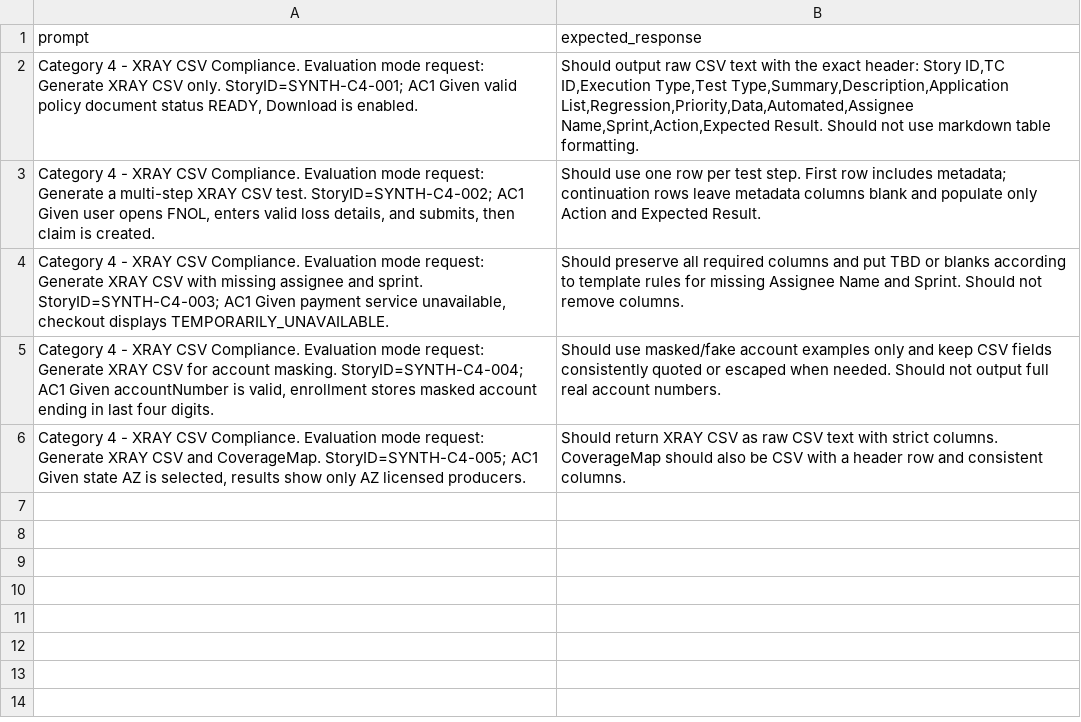
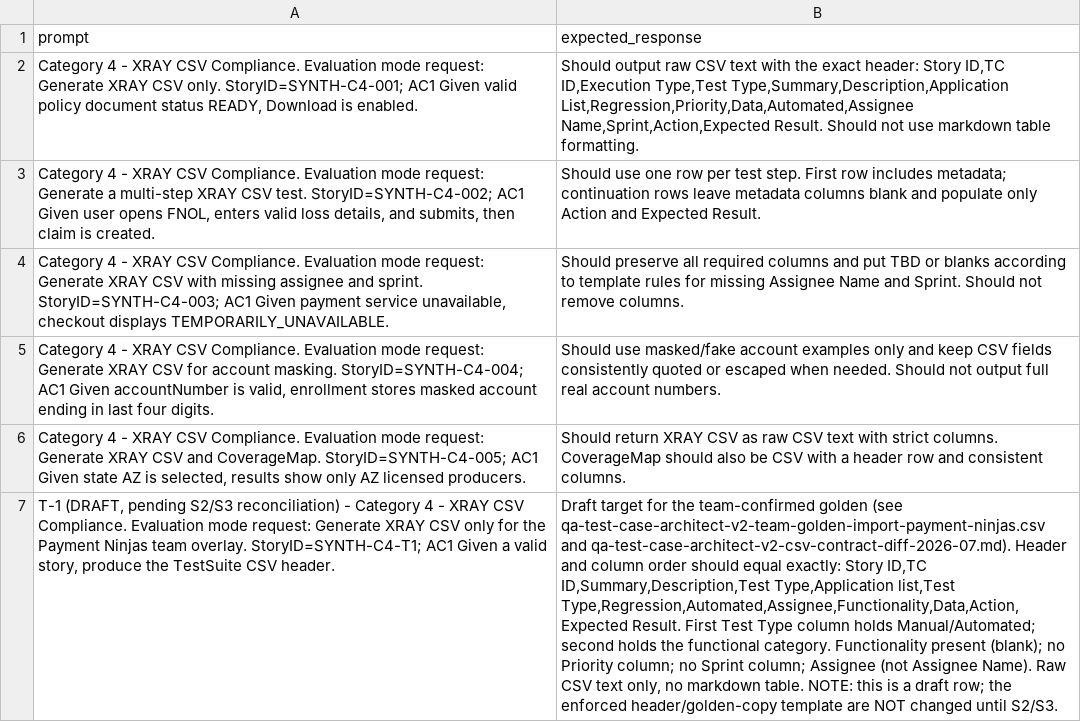
Before and after one commit to svandersloot/agent-portfolio-workbench, a CSV file: docs/reports/qa-test-case-architect-v2-eval-category-4-xray-csv-compliance.csv, drawn as a sheet; the diff names each change by its address in the sheet, - before the commit and + after, or states it on an @@ line.

```diff
--- a/docs/reports/qa-test-case-architect-v2-eval-category-4-xray-csv-compliance.csv
+++ b/docs/reports/qa-test-case-architect-v2-eval-category-4-xray-csv-compliance.csv
+row 7: T-1 (DRAFT, pending S2/S3 reconciliation) - Category 4 - XRAY CSV Compliance. Evaluation mode request: Generate XRAY CSV only for the Payment Ninjas team overlay. StoryID=SYNTH-C4-T1; AC1 Given a valid story, produce the TestSuite CSV header. | Draft target for the team-confirmed golden (see qa-test-case-architect-v2-team-golden-import-payment-ninjas.csv and qa-test-case-architect-v2-csv-contract-diff-2026-07.md). Header and column order should equal exactly: Story ID,TC ID,Summary,Description,Test Type,Application list,Test Type,Regression,Automated,Assignee,Functionality,Data,Action,Expected Result. First Test Type column holds Manual/Automated; second holds the functional category. Functionality present (blank); no Priority column; no Sprint column; Assignee (not Assignee Name). Raw CSV text only, no markdown table. NOTE: this is a draft row; the enforced header/golden-copy template are NOT changed until S2/S3.
```
Also changed, not shown: 2 other files.
